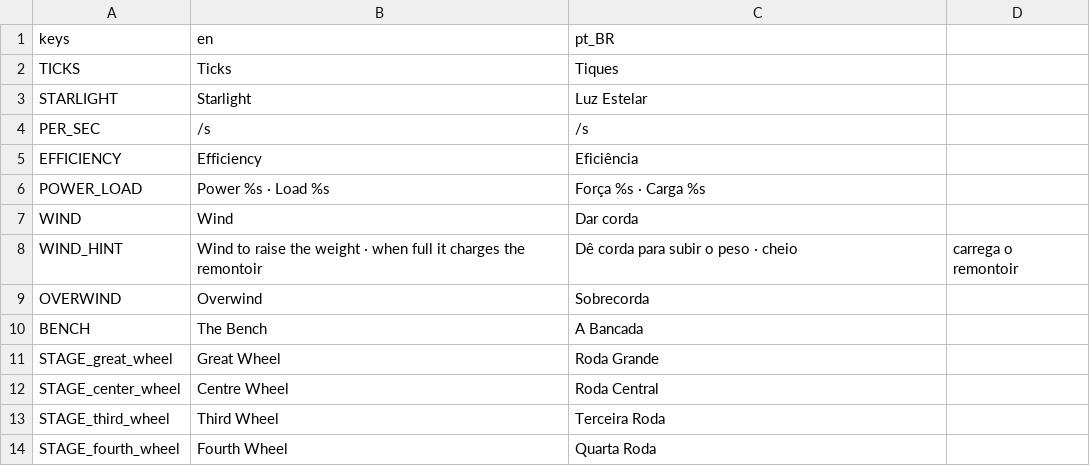
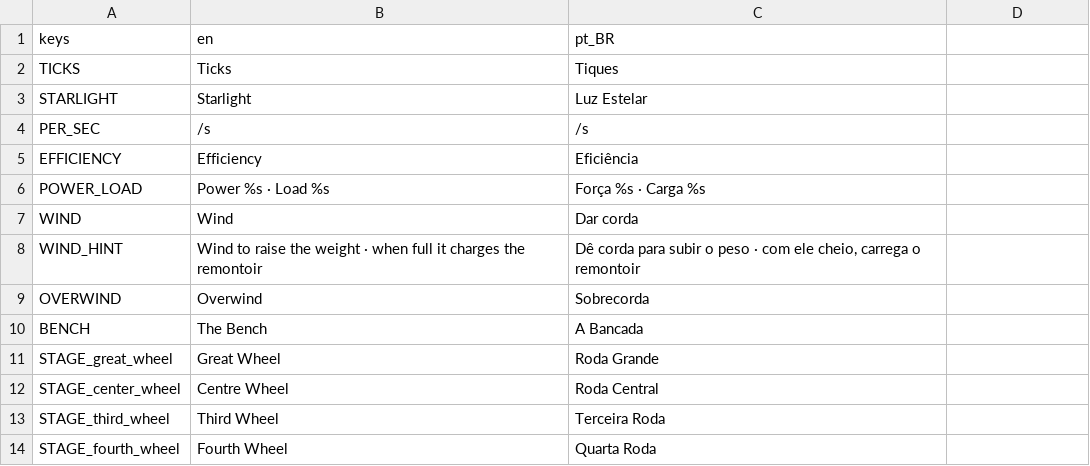
Before and after one commit to utrazin/claude-game, a CSV file: game/i18n/strings.csv, drawn as a sheet; only a part is shown.

```diff
--- a/game/i18n/strings.csv
+++ b/game/i18n/strings.csv
@@ -7,3 +7,3 @@ POWER_LOAD,Power %s · Load %s,Força %s · Carga %s
 WIND,Wind,Dar corda
-WIND_HINT,Wind to raise the weight · when full it charges the remontoir,Dê corda para subir o peso · cheio, carrega o remontoir
+WIND_HINT,Wind to raise the weight · when full it charges the remontoir,"Dê corda para subir o peso · com ele cheio, carrega o remontoir"
 OVERWIND,Overwind,Sobrecorda
```
